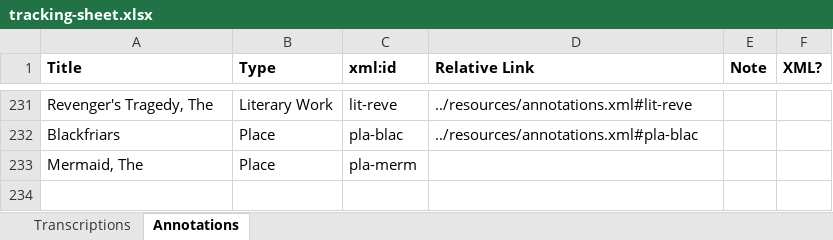
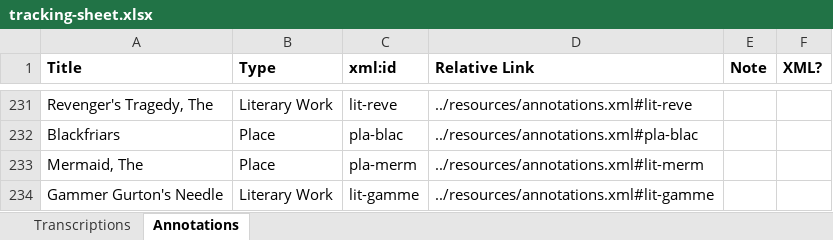
Before and after one commit to JoshuaAPhillips/digital-anon, an Excel workbook: tracking-sheet.xlsx, sheet Annotations, drawn as a sheet; only a part is shown, gaps mark what is left out; values as stored, in another font and other column widths than the file's, no borders; conditional formats not drawn; the diff names each change by its address in the sheet, - before the commit and + after, or states it on an @@ line.

```diff
--- a/tracking-sheet.xlsx (sheet Annotations)
+++ b/tracking-sheet.xlsx (sheet Annotations)
-D233 (Relative Link): (empty)
+D233 (Relative Link): ../resources/annotations.xml#lit-merm
+row 234: Gammer Gurton's Needle | Literary Work | lit-gamme | ../resources/annotations.xml#lit-gamme
```
Also changed, not shown: sheet Transcriptions, 1 other file.
